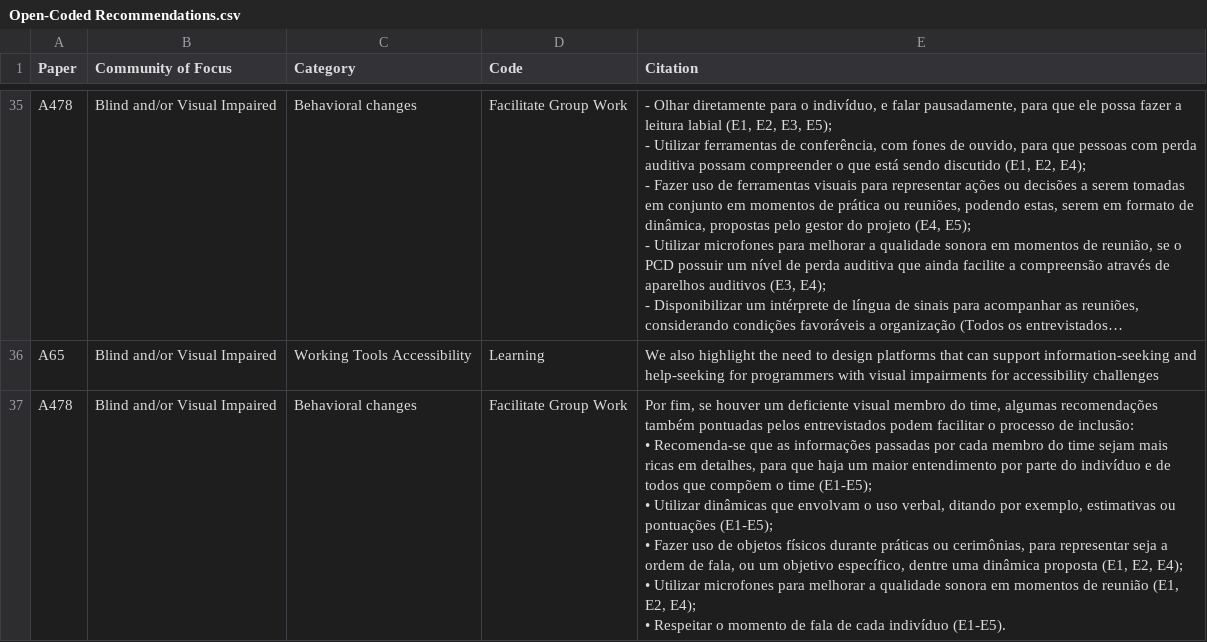
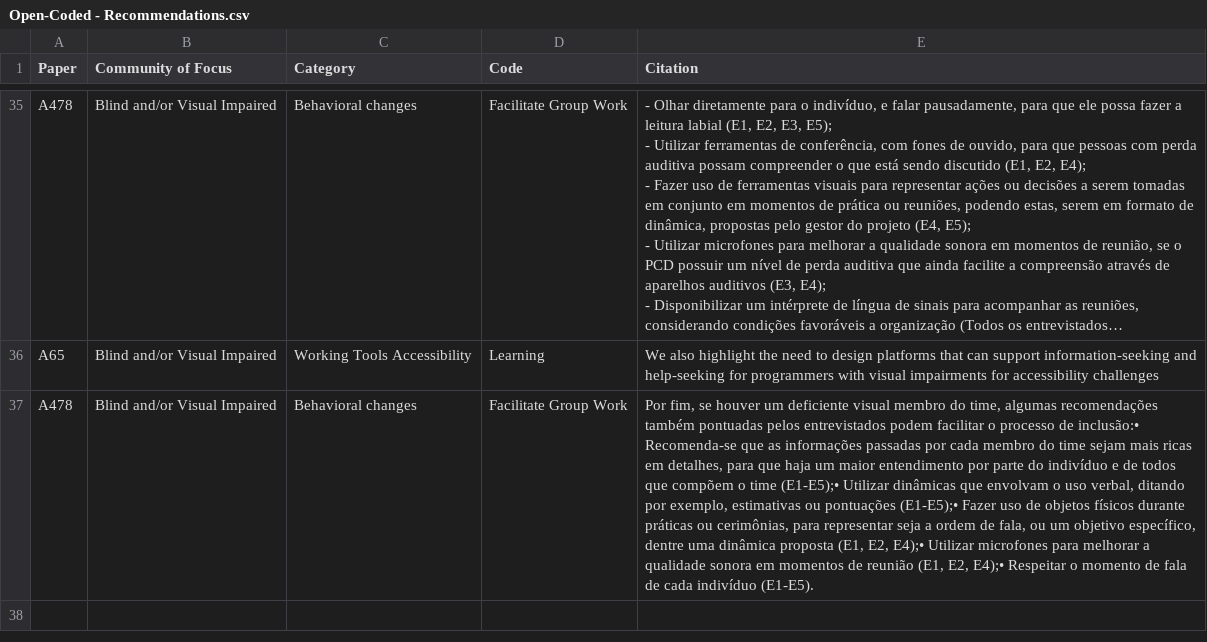
Before and after one commit to human-interaction-with-tecnologies/open-science-pwd-inclusion-software-teams, a CSV file: Open-Coded - Recommendations.csv (was Open-Coded Recommendations.csv), drawn as a sheet; only a part is shown, gaps mark what is left out; long unchanged cells end in …; ↵ is a line break in a cell; the diff names each change by its address in the sheet, - before the commit and + after, or states it on an @@ line.

Commit message:
Renaming the repository files

```diff
--- a/Open-Coded Recommendations.csv
+++ b/Open-Coded - Recommendations.csv
-E37 (Citation): …processo de inclusão: ↵ • Recomenda-se que as informações passadas por cada membro do time sejam mais ricas em detalhes, para que haja um maior entendimento por parte do indivíduo e de todos que compõem o time (E1-E5); ↵ • Utilizar dinâmicas que envolvam o uso verbal, ditando por exemplo, estimativas ou pontuações (E1-E5); ↵ • Fazer uso de objetos físicos durante práticas ou cerimônias, para representar seja a ordem de fala, ou um objetivo específico, dentre uma dinâmica proposta (E1, E2, E4); ↵ • Utilizar microfones para melhorar a qualidade sonora em momentos de reunião (E1, E2, E4); ↵ • Respeitar o…
+E37 (Citation): …processo de inclusão:• Recomenda-se que as informações passadas por cada membro do time sejam mais ricas em detalhes, para que haja um maior entendimento por parte do indivíduo e de todos que compõem o time (E1-E5);• Utilizar dinâmicas que envolvam o uso verbal, ditando por exemplo, estimativas ou pontuações (E1-E5);• Fazer uso de objetos físicos durante práticas ou cerimônias, para representar seja a ordem de fala, ou um objetivo específico, dentre uma dinâmica proposta (E1, E2, E4);• Utilizar microfones para melhorar a qualidade sonora em momentos de reunião (E1, E2, E4);• Respeitar o…
```
